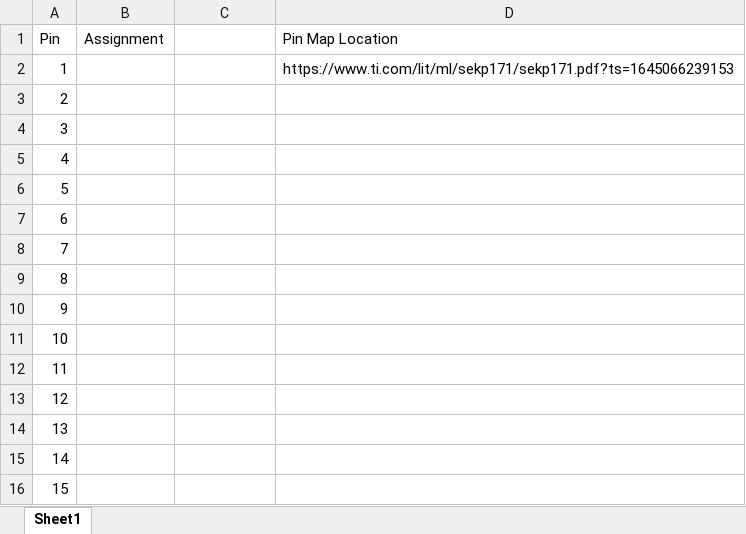
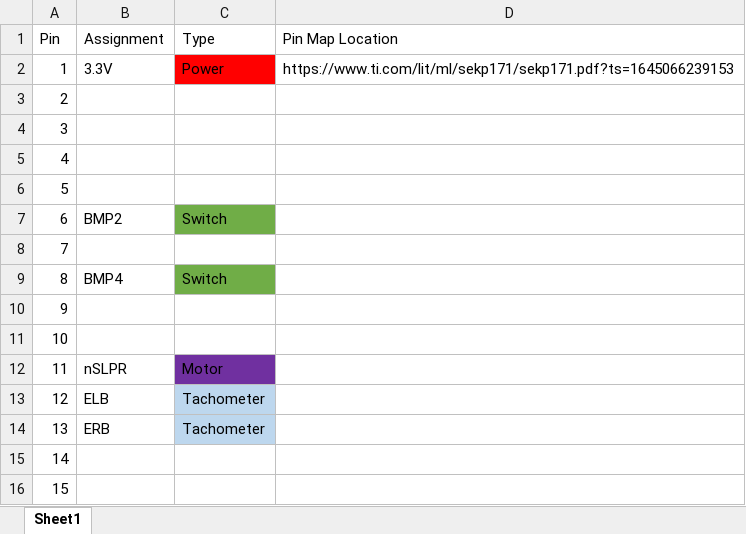
Before and after one commit to Talkis1/bball_robot, an Excel workbook: Pin Assignments.xlsx, sheet Sheet1, drawn as a sheet; only a part is shown; values as stored, in another font and other column widths than the file's, no borders; charts and pictures not drawn; the diff covers the shown part only; the diff names each change by its address in the sheet, - before the commit and + after, or states it on an @@ line.

Commit message:
Update Pin Assignments.xlsx

```diff
--- a/Pin Assignments.xlsx (sheet Sheet1)
+++ b/Pin Assignments.xlsx (sheet Sheet1)
-C1: (empty)
+C1: Type
-B2 (Assignment): (empty)
+B2 (Assignment): 3.3V
-C2 (Type): (empty)
+C2 (Type): Power
-C2 fill: none
+C2 fill: #FF0000
-B7 (Assignment): (empty)
+B7 (Assignment): BMP2
-C7 (Type): (empty)
+C7 (Type): Switch
-C7 fill: none
+C7 fill: #70AD47
-B9 (Assignment): (empty)
+B9 (Assignment): BMP4
-C9 (Type): (empty)
+C9 (Type): Switch
-C9 fill: none
+C9 fill: #70AD47
-B12 (Assignment): (empty)
+B12 (Assignment): nSLPR
-C12 (Type): (empty)
+C12 (Type): Motor
-C12 fill: none
+C12 fill: #7030A0
-B13 (Assignment): (empty)
+B13 (Assignment): ELB
-C13:C14 (Type): (empty)
+C13:C14 (Type): Tachometer
-C13:C14 fill: none
+C13:C14 fill: #BDD7EE
-B14 (Assignment): (empty)
+B14 (Assignment): ERB
```
Also changed, not shown: 24 edited cells and cell formats elsewhere in this sheet.
